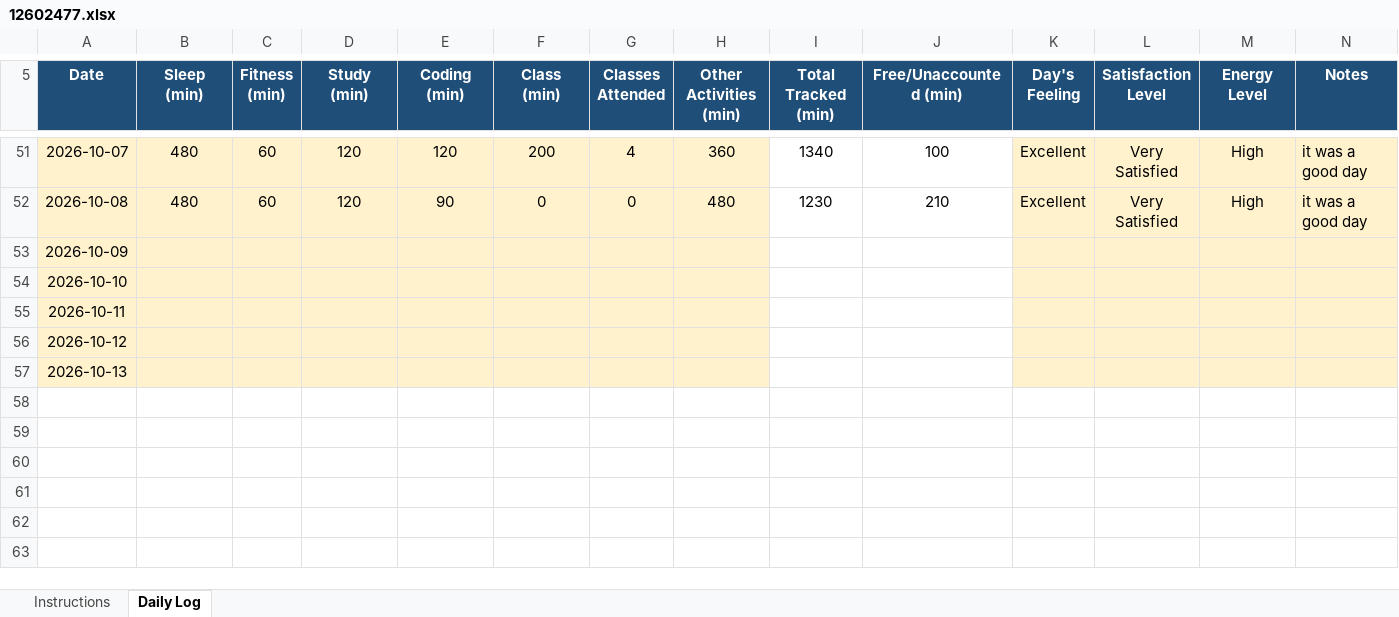
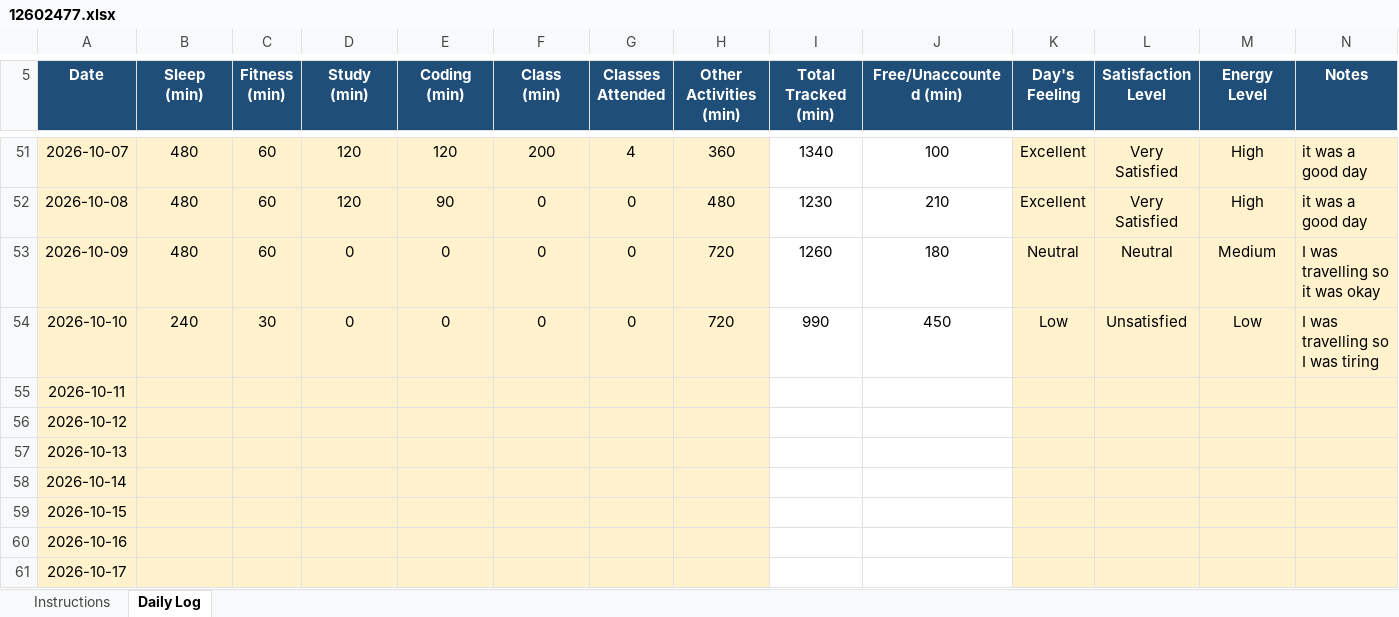
Before and after one commit to sweetioli005/CAP776, an Excel workbook: 12602477.xlsx, sheet Daily Log, drawn as a sheet; only a part is shown, gaps mark what is left out; values as stored, in another font and other column widths than the file's, no borders; conditional formats not drawn; the diff names each change by its address in the sheet, - before the commit and + after, or states it on an @@ line.

Commit message:
Add files via upload

```diff
--- a/12602477.xlsx (sheet Daily Log)
+++ b/12602477.xlsx (sheet Daily Log)
-B53 (Sleep (min)): (empty)
+B53 (Sleep (min)): 480
-C53 (Fitness (min)): (empty)
+C53 (Fitness (min)): 60
-D53:D54 (Study (min)): (empty)
+D53:D54 (Study (min)): 0
-E53:E54 (Coding (min)): (empty)
+E53:E54 (Coding (min)): 0
-F53:F54 (Class (min)): (empty)
+F53:F54 (Class (min)): 0
-G53:G54 (Classes Attended): (empty)
+G53:G54 (Classes Attended): 0
-H53:H54 (Other Activities (min)): (empty)
+H53:H54 (Other Activities (min)): 720
-I53 (Total Tracked (min)): (empty)
+I53 (Total Tracked (min)): 1260
-J53 (Free/Unaccounted (min)): (empty)
+J53 (Free/Unaccounted (min)): 180
-K53 (Day's Feeling): (empty)
+K53 (Day's Feeling): Neutral
-L53 (Satisfaction Level): (empty)
+L53 (Satisfaction Level): Neutral
-M53 (Energy Level): (empty)
+M53 (Energy Level): Medium
-N53 (Notes): (empty)
+N53 (Notes): I was travelling so it was okay
-B54 (Sleep (min)): (empty)
+B54 (Sleep (min)): 240
-C54 (Fitness (min)): (empty)
+C54 (Fitness (min)): 30
-I54 (Total Tracked (min)): (empty)
+I54 (Total Tracked (min)): 990
-J54 (Free/Unaccounted (min)): (empty)
+J54 (Free/Unaccounted (min)): 450
-K54 (Day's Feeling): (empty)
+K54 (Day's Feeling): Low
-L54 (Satisfaction Level): (empty)
+L54 (Satisfaction Level): Unsatisfied
-M54 (Energy Level): (empty)
+M54 (Energy Level): Low
-N54 (Notes): (empty)
+N54 (Notes): I was travelling so I was tiring
+row 58: 2026-10-14
+row 59: 2026-10-15
+row 60: 2026-10-16
+row 61: 2026-10-17
```
